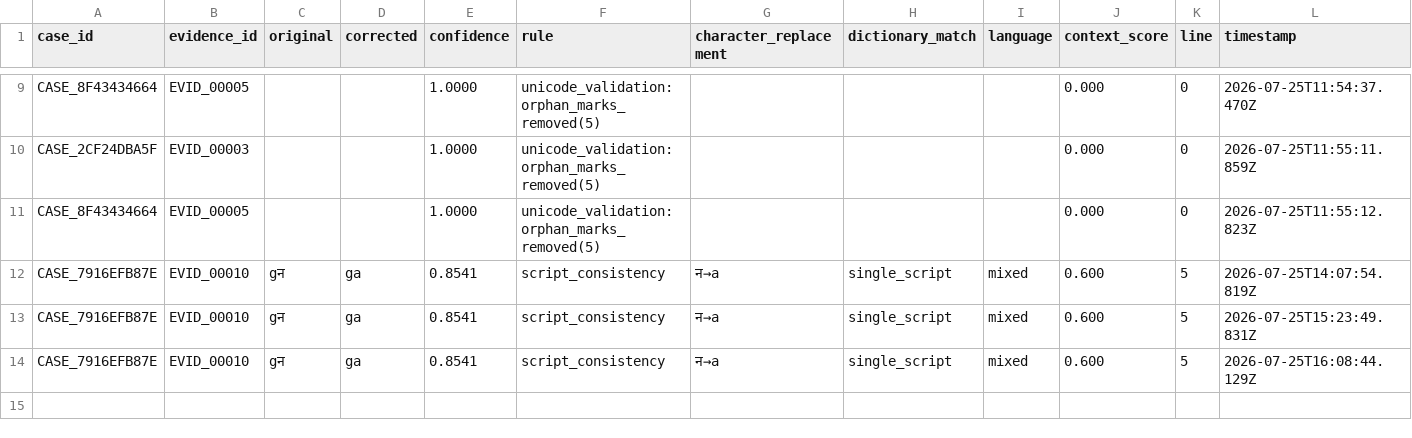
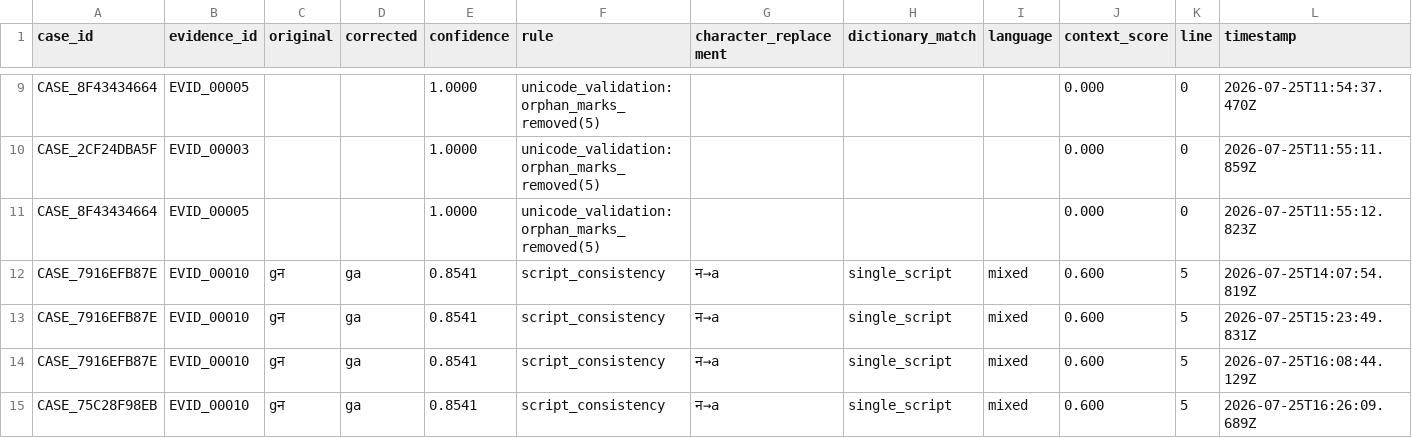
Before and after one commit to sushant347/Cybercrime-Investigation-Intelligence-System, a CSV file: evidence_ocr_engine/storage/ocr_corrections.csv, drawn as a sheet; only a part is shown, gaps mark what is left out.

```diff
--- a/evidence_ocr_engine/storage/ocr_corrections.csv
+++ b/evidence_ocr_engine/storage/ocr_corrections.csv
@@ -14 +14,2 @@ CASE_7916EFB87E,EVID_00010,gन,ga,0.8541,script_consistency,न→a,single_scri
 CASE_7916EFB87E,EVID_00010,gन,ga,0.8541,script_consistency,न→a,single_script,mixed,0.600,5,2026-07-25T16:08:44.129Z
+CASE_75C28F98EB,EVID_00010,gन,ga,0.8541,script_consistency,न→a,single_script,mixed,0.600,5,2026-07-25T16:26:09.689Z
```
Also changed, not shown: evidence_ocr_engine/storage/investigation/investigation_audit_log.csv, evidence_ocr_engine/storage/keyword_statistics.csv, 22 other files.
